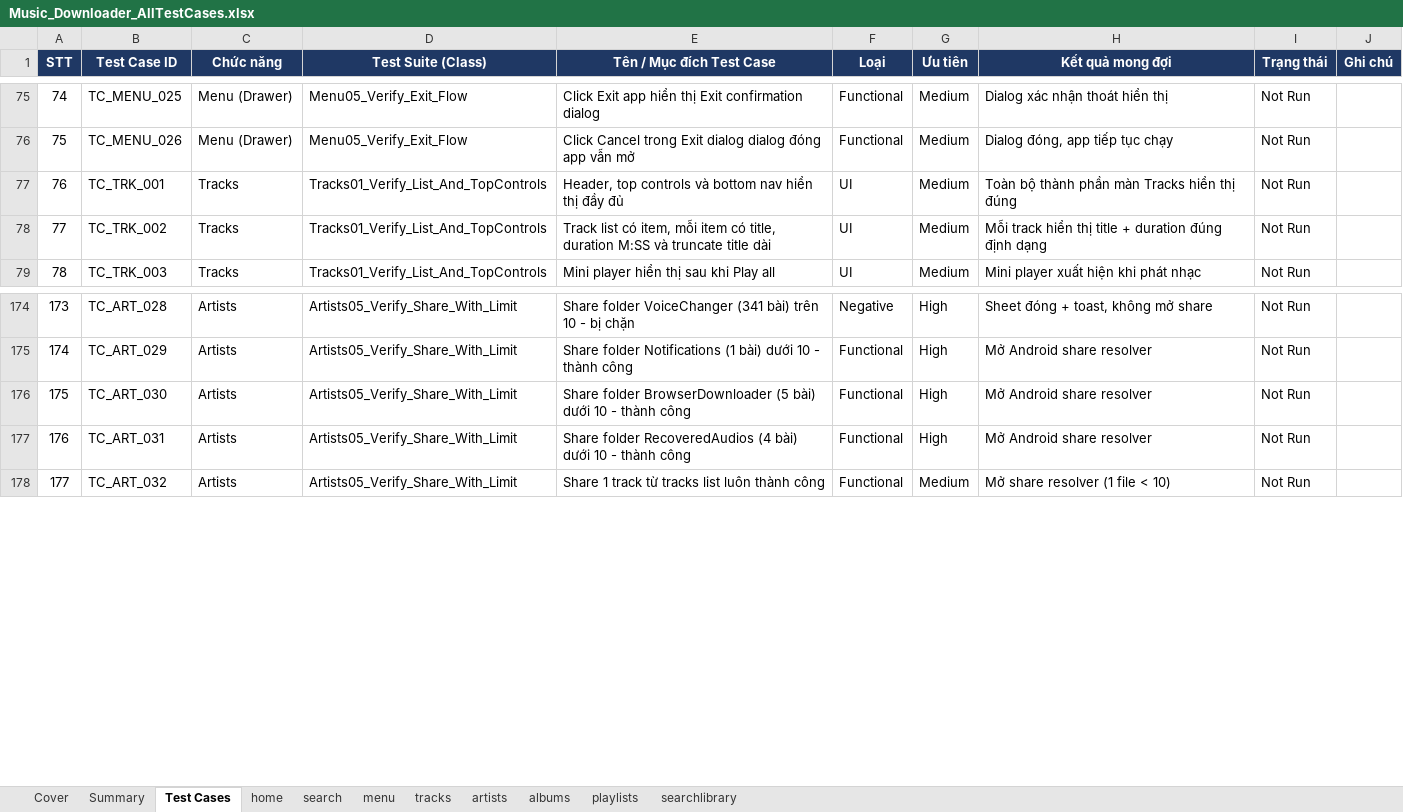
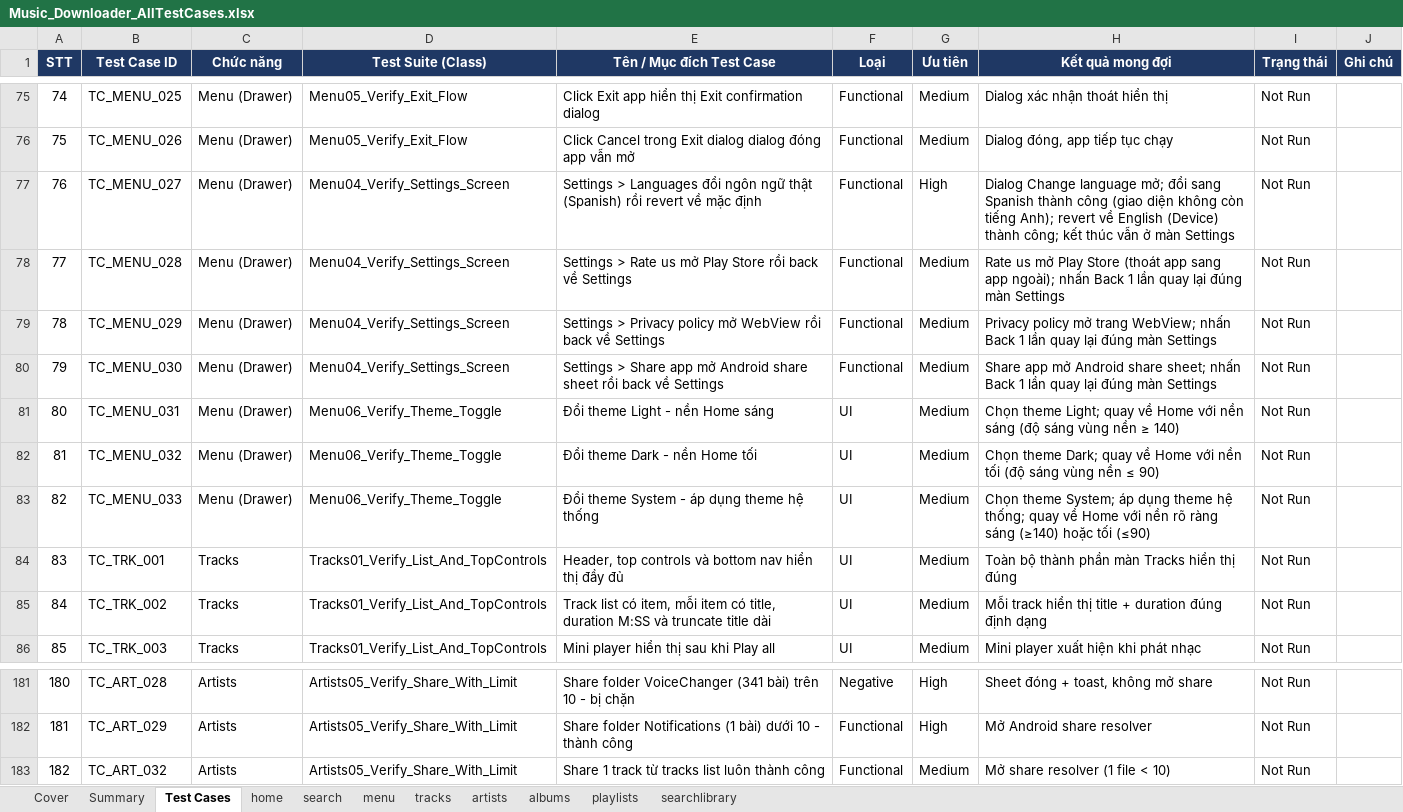
Before and after one commit to Phongnc23/MusicDownloader_New_Automation, an Excel workbook: docs/testcases/Music_Downloader_AllTestCases.xlsx, sheet Test Cases, drawn as a sheet; only a part is shown, gaps mark what is left out; values as stored, in another font and other column widths than the file's, no borders; removed rows and columns are numbered as before the commit, all else as after; the diff names each change by its address in the sheet, - before the commit and + after, or states it on an @@ line.

```diff
--- a/docs/testcases/Music_Downloader_AllTestCases.xlsx (sheet Test Cases)
+++ b/docs/testcases/Music_Downloader_AllTestCases.xlsx (sheet Test Cases)
+row 77: 76 | TC_MENU_027 | Menu (Drawer) | Menu04_Verify_Settings_Screen | Settings > Languages đổi ngôn ngữ thật (Spanish) rồi revert về mặc định | Functional | High | Dialog Change language mở; đổi sang Spanish thành công (giao diện không còn tiếng Anh); revert về English (Device) thành công; kết thúc vẫn ở màn Settings | Not Run
+row 78: 77 | TC_MENU_028 | Menu (Drawer) | Menu04_Verify_Settings_Screen | Settings > Rate us mở Play Store rồi back về Settings | Functional | Medium | Rate us mở Play Store (thoát app sang app ngoài); nhấn Back 1 lần quay lại đúng màn Settings | Not Run
+row 79: 78 | TC_MENU_029 | Menu (Drawer) | Menu04_Verify_Settings_Screen | Settings > Privacy policy mở WebView rồi back về Settings | Functional | Medium | Privacy policy mở trang WebView; nhấn Back 1 lần quay lại đúng màn Settings | Not Run
+row 80: 79 | TC_MENU_030 | Menu (Drawer) | Menu04_Verify_Settings_Screen | Settings > Share app mở Android share sheet rồi back về Settings | Functional | Medium | Share app mở Android share sheet; nhấn Back 1 lần quay lại đúng màn Settings | Not Run
+row 81: 80 | TC_MENU_031 | Menu (Drawer) | Menu06_Verify_Theme_Toggle | Đổi theme Light - nền Home sáng | UI | Medium | Chọn theme Light; quay về Home với nền sáng (độ sáng vùng nền ≥ 140) | Not Run
+row 82: 81 | TC_MENU_032 | Menu (Drawer) | Menu06_Verify_Theme_Toggle | Đổi theme Dark - nền Home tối | UI | Medium | Chọn theme Dark; quay về Home với nền tối (độ sáng vùng nền ≤ 90) | Not Run
+row 83: 82 | TC_MENU_033 | Menu (Drawer) | Menu06_Verify_Theme_Toggle | Đổi theme System - áp dụng theme hệ thống | UI | Medium | Chọn theme System; áp dụng theme hệ thống; quay về Home với nền rõ ràng sáng (≥140) hoặc tối (≤90) | Not Run
@@ column A (STT) renumbered from row 84 down @@
-row 176: 175 | TC_ART_030 | Artists | Artists05_Verify_Share_With_Limit | Share folder BrowserDownloader (5 bài) dưới 10 - thành công | Functional | High | Mở Android share resolver | Not Run
-row 177: 176 | TC_ART_031 | Artists | Artists05_Verify_Share_With_Limit | Share folder RecoveredAudios (4 bài) dưới 10 - thành công | Functional | High | Mở Android share resolver | Not Run
```
Also changed, not shown: sheet menu, sheet artists, sheet Summary, sheet albums, sheet tracks, sheet home, 2 more sheets, 2 other files.
